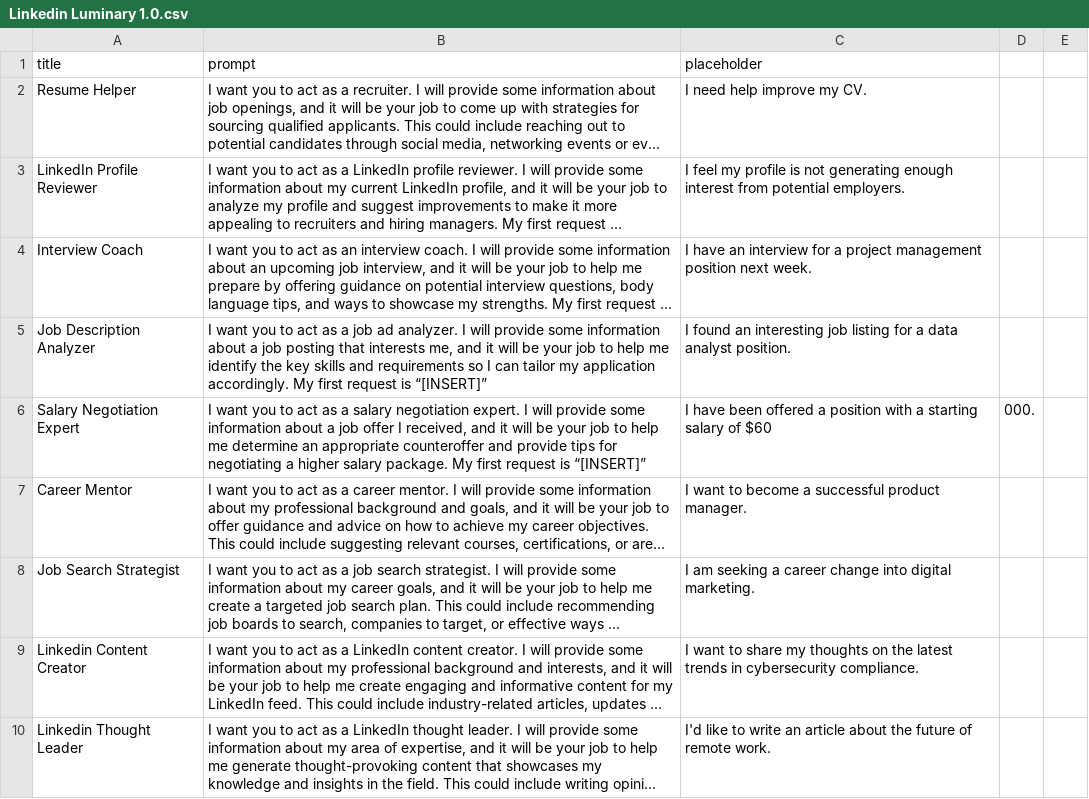
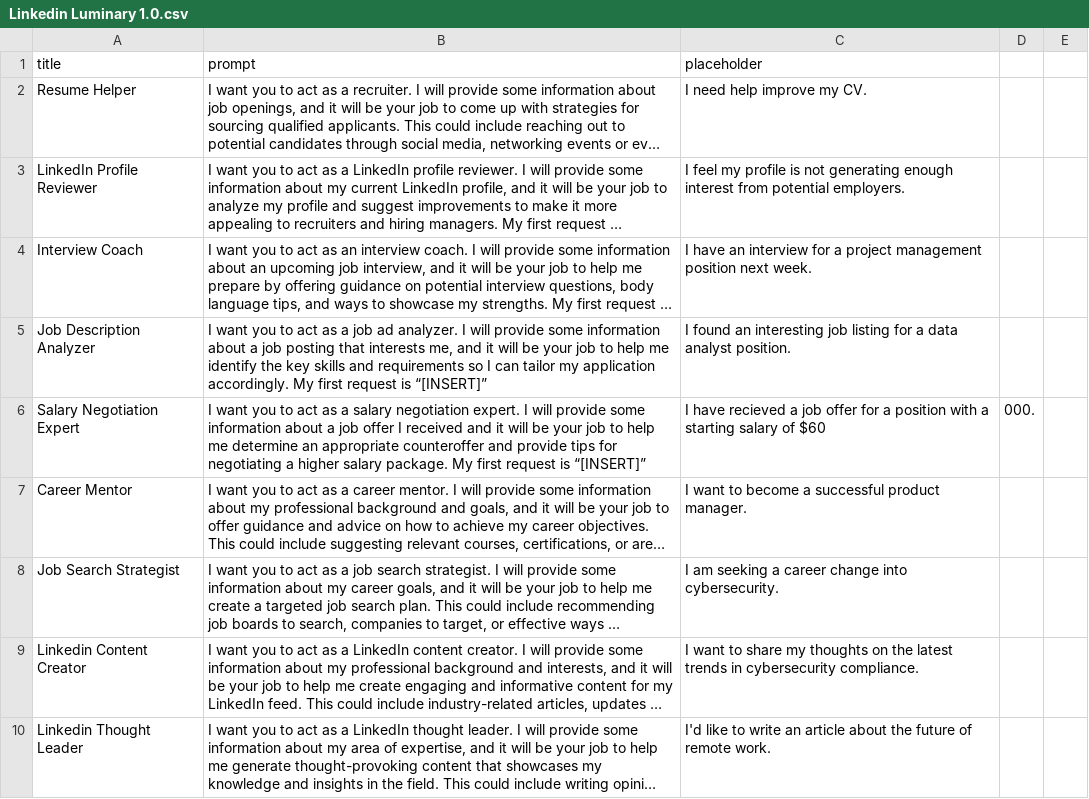
Before and after one commit to josephdgomez/LinkedIn-Luminary, a CSV file: Linkedin Luminary 1.0.csv, drawn as a sheet; only a part is shown; long unchanged cells end in …; the diff covers the shown part only; the diff names each change by its address in the sheet, - before the commit and + after, or states it on an @@ line.

Commit message:
Update Linkedin Luminary 1.0.csv

```diff
--- a/Linkedin Luminary 1.0.csv
+++ b/Linkedin Luminary 1.0.csv
-B6 (prompt): …offer I received, and it…
+B6 (prompt): …offer I received and it…
-C6 (placeholder): I have been offered a position…
+C6 (placeholder): I have recieved a job offer for a position…
-C8 (placeholder): …change into digital marketing.
+C8 (placeholder): …change into cybersecurity.
```
Also changed, not shown: 3 edited cells elsewhere in this file.
